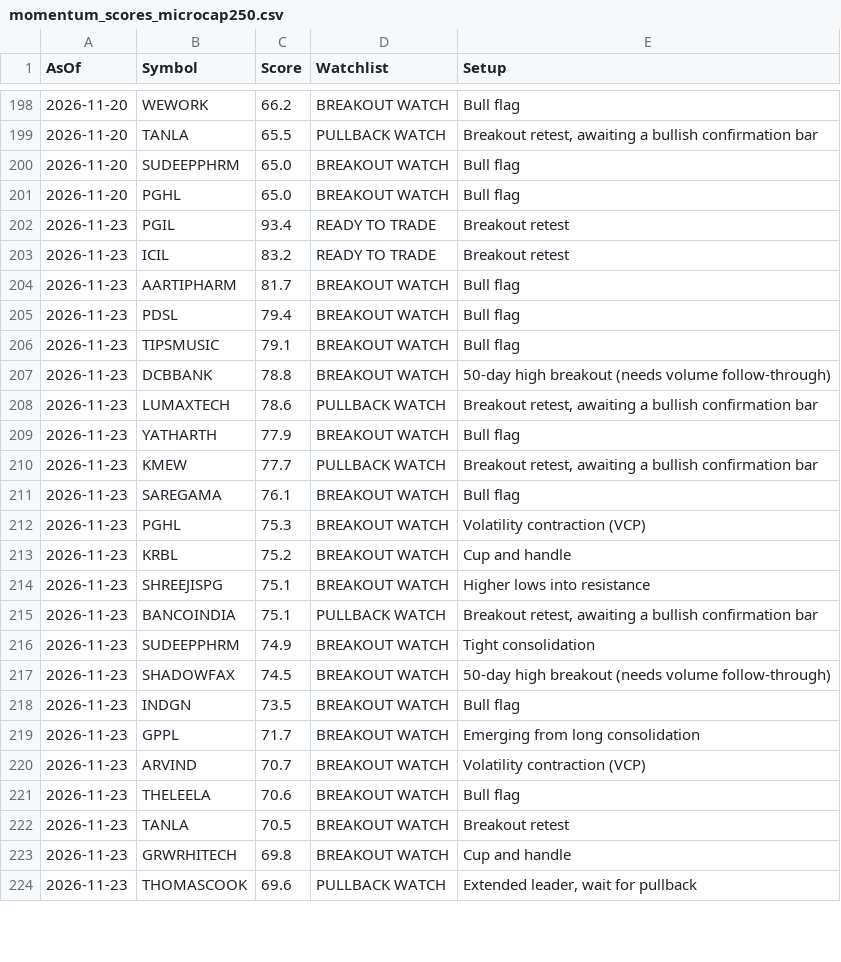
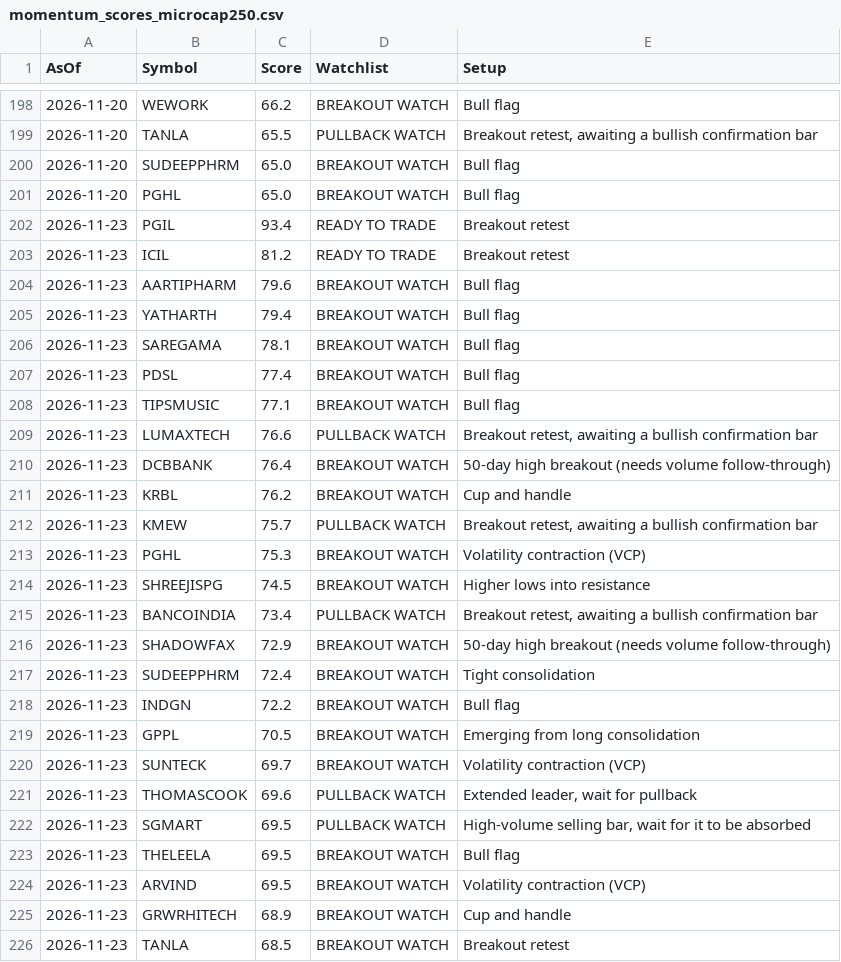
Before and after one commit to bibinbaby853-ops/drbibinent, a CSV file: nifty500_scanner/history/momentum_scores_microcap250.csv, drawn as a sheet; only a part is shown, gaps mark what is left out; the diff covers the shown part only.

```diff
--- a/nifty500_scanner/history/momentum_scores_microcap250.csv
+++ b/nifty500_scanner/history/momentum_scores_microcap250.csv
@@ -202,23 +202,25 @@ AsOf,Symbol,Score,Watchlist,Setup
 2026-11-23,PGIL,93.4,READY TO TRADE,Breakout retest
-2026-11-23,ICIL,83.2,READY TO TRADE,Breakout retest
-2026-11-23,AARTIPHARM,81.7,BREAKOUT WATCH,Bull flag
-2026-11-23,PDSL,79.4,BREAKOUT WATCH,Bull flag
-2026-11-23,TIPSMUSIC,79.1,BREAKOUT WATCH,Bull flag
-2026-11-23,DCBBANK,78.8,BREAKOUT WATCH,50-day high breakout (needs volume follow-through)
-2026-11-23,LUMAXTECH,78.6,PULLBACK WATCH,"Breakout retest, awaiting a bullish confirmation bar"
-2026-11-23,YATHARTH,77.9,BREAKOUT WATCH,Bull flag
-2026-11-23,KMEW,77.7,PULLBACK WATCH,"Breakout retest, awaiting a bullish confirmation bar"
-2026-11-23,SAREGAMA,76.1,BREAKOUT WATCH,Bull flag
+2026-11-23,ICIL,81.2,READY TO TRADE,Breakout retest
+2026-11-23,AARTIPHARM,79.6,BREAKOUT WATCH,Bull flag
+2026-11-23,YATHARTH,79.4,BREAKOUT WATCH,Bull flag
+2026-11-23,SAREGAMA,78.1,BREAKOUT WATCH,Bull flag
+2026-11-23,PDSL,77.4,BREAKOUT WATCH,Bull flag
+2026-11-23,TIPSMUSIC,77.1,BREAKOUT WATCH,Bull flag
+2026-11-23,LUMAXTECH,76.6,PULLBACK WATCH,"Breakout retest, awaiting a bullish confirmation bar"
+2026-11-23,DCBBANK,76.4,BREAKOUT WATCH,50-day high breakout (needs volume follow-through)
+2026-11-23,KRBL,76.2,BREAKOUT WATCH,Cup and handle
+2026-11-23,KMEW,75.7,PULLBACK WATCH,"Breakout retest, awaiting a bullish confirmation bar"
 2026-11-23,PGHL,75.3,BREAKOUT WATCH,Volatility contraction (VCP)
-2026-11-23,KRBL,75.2,BREAKOUT WATCH,Cup and handle
-2026-11-23,SHREEJISPG,75.1,BREAKOUT WATCH,Higher lows into resistance
-2026-11-23,BANCOINDIA,75.1,PULLBACK WATCH,"Breakout retest, awaiting a bullish confirmation bar"
-2026-11-23,SUDEEPPHRM,74.9,BREAKOUT WATCH,Tight consolidation
-2026-11-23,SHADOWFAX,74.5,BREAKOUT WATCH,50-day high breakout (needs volume follow-through)
-2026-11-23,INDGN,73.5,BREAKOUT WATCH,Bull flag
-2026-11-23,GPPL,71.7,BREAKOUT WATCH,Emerging from long consolidation
-2026-11-23,ARVIND,70.7,BREAKOUT WATCH,Volatility contraction (VCP)
-2026-11-23,THELEELA,70.6,BREAKOUT WATCH,Bull flag
-2026-11-23,TANLA,70.5,BREAKOUT WATCH,Breakout retest
-2026-11-23,GRWRHITECH,69.8,BREAKOUT WATCH,Cup and handle
+2026-11-23,SHREEJISPG,74.5,BREAKOUT WATCH,Higher lows into resistance
+2026-11-23,BANCOINDIA,73.4,PULLBACK WATCH,"Breakout retest, awaiting a bullish confirmation bar"
+2026-11-23,SHADOWFAX,72.9,BREAKOUT WATCH,50-day high breakout (needs volume follow-through)
+2026-11-23,SUDEEPPHRM,72.4,BREAKOUT WATCH,Tight consolidation
+2026-11-23,INDGN,72.2,BREAKOUT WATCH,Bull flag
+2026-11-23,GPPL,70.5,BREAKOUT WATCH,Emerging from long consolidation
+2026-11-23,SUNTECK,69.7,BREAKOUT WATCH,Volatility contraction (VCP)
 2026-11-23,THOMASCOOK,69.6,PULLBACK WATCH,"Extended leader, wait for pullback"
+2026-11-23,SGMART,69.5,PULLBACK WATCH,"High-volume selling bar, wait for it to be absorbed"
+2026-11-23,THELEELA,69.5,BREAKOUT WATCH,Bull flag
+2026-11-23,ARVIND,69.5,BREAKOUT WATCH,Volatility contraction (VCP)
+2026-11-23,GRWRHITECH,68.9,BREAKOUT WATCH,Cup and handle
+2026-11-23,TANLA,68.5,BREAKOUT WATCH,Breakout retest
```
Also changed, not shown: 2 removed rows and 5 edited cells elsewhere in this file, nifty500_scanner/history/momentum_scores_midcap150.csv, nifty500_scanner/history/momentum_scores_nifty100.csv, 3 other files.
